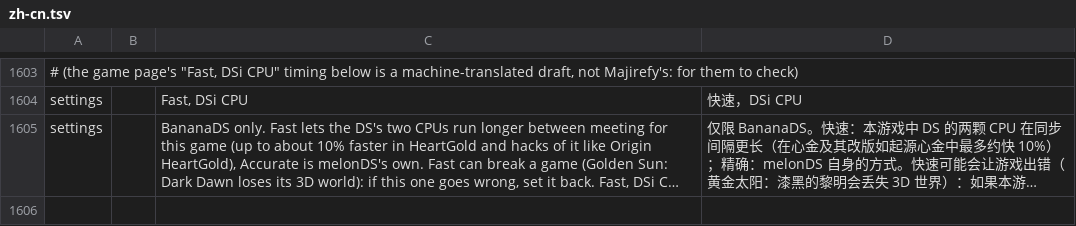
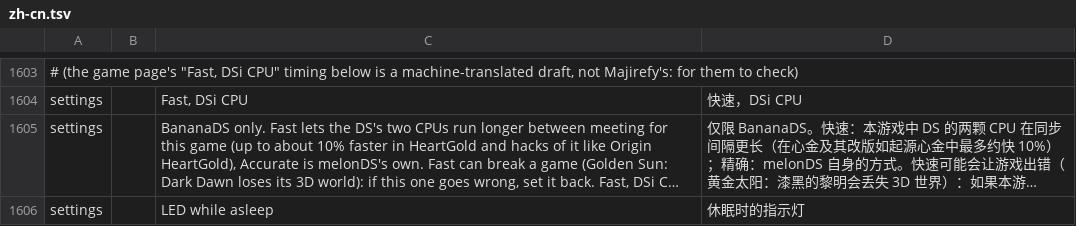
Before and after one commit to JorreFog/BananaLinux, a TSV file: ui/assets/lang/zh-cn.tsv, drawn as a sheet; only a part is shown, gaps mark what is left out; long unchanged cells end in …; the diff names each change by its address in the sheet, - before the commit and + after, or states it on an @@ line.

```diff
--- a/ui/assets/lang/zh-cn.tsv
+++ b/ui/assets/lang/zh-cn.tsv
+row 1606: settings |  | LED while asleep | 休眠时的指示灯
```
Also changed, not shown: 6 other files.
